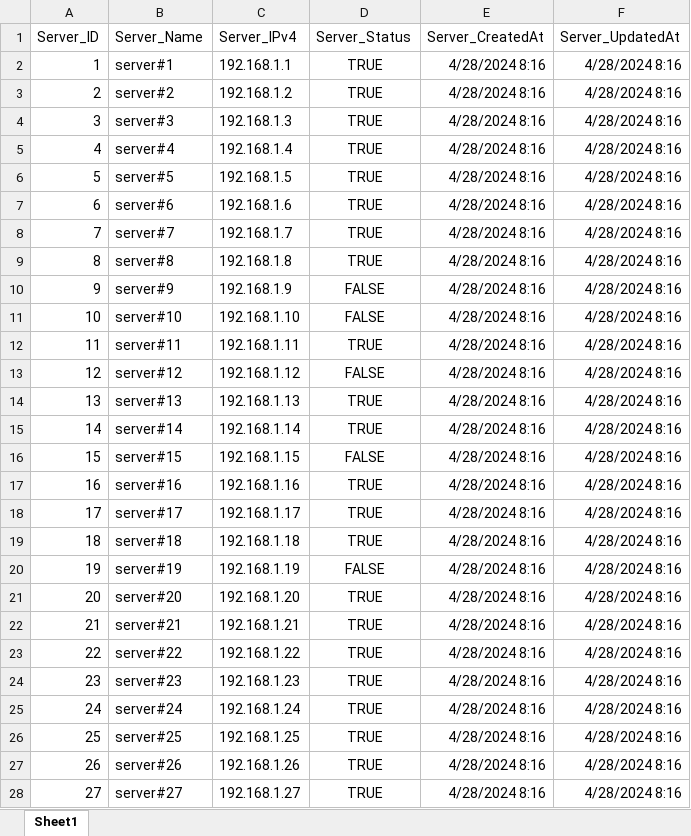
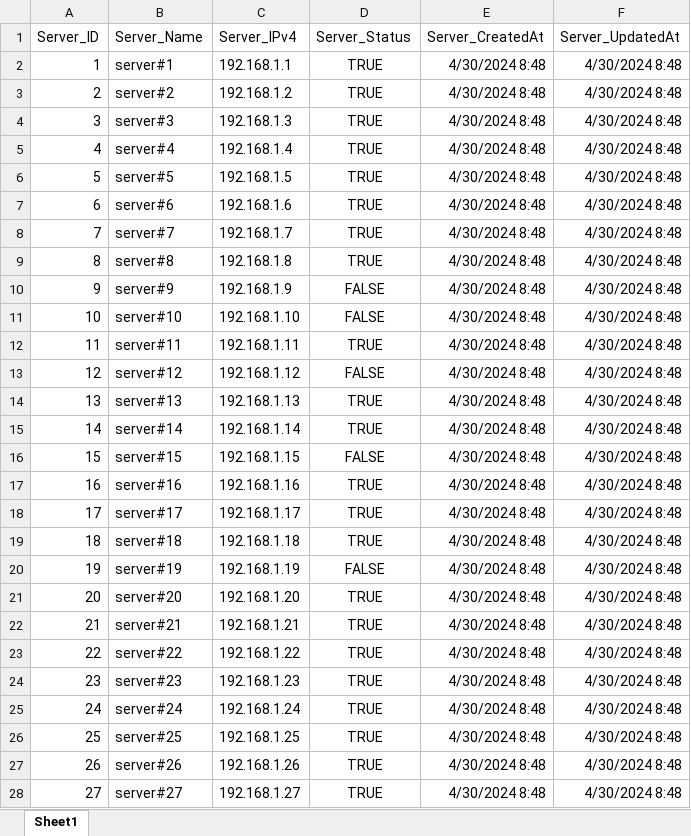
Before and after one commit to QuanDN22/Server-Management-System, an Excel workbook: data/data_export_example.xlsx, sheet Sheet1, drawn as a sheet; only a part is shown; values as stored, in another font and other column widths than the file's, no borders; the diff covers the shown part only; the diff names each change by its address in the sheet, - before the commit and + after, or states it on an @@ line.

Commit message:
update func export to excel file

```diff
--- a/data/data_export_example.xlsx (sheet Sheet1)
+++ b/data/data_export_example.xlsx (sheet Sheet1)
-E2:E28 (Server_CreatedAt): 4/28/2024 8:16
+E2:E28 (Server_CreatedAt): 4/30/2024 8:48
-F2:F28 (Server_UpdatedAt): 4/28/2024 8:16
+F2:F28 (Server_UpdatedAt): 4/30/2024 8:48
```
Also changed, not shown: 1942 edited cells elsewhere in this sheet, 2 other files.
